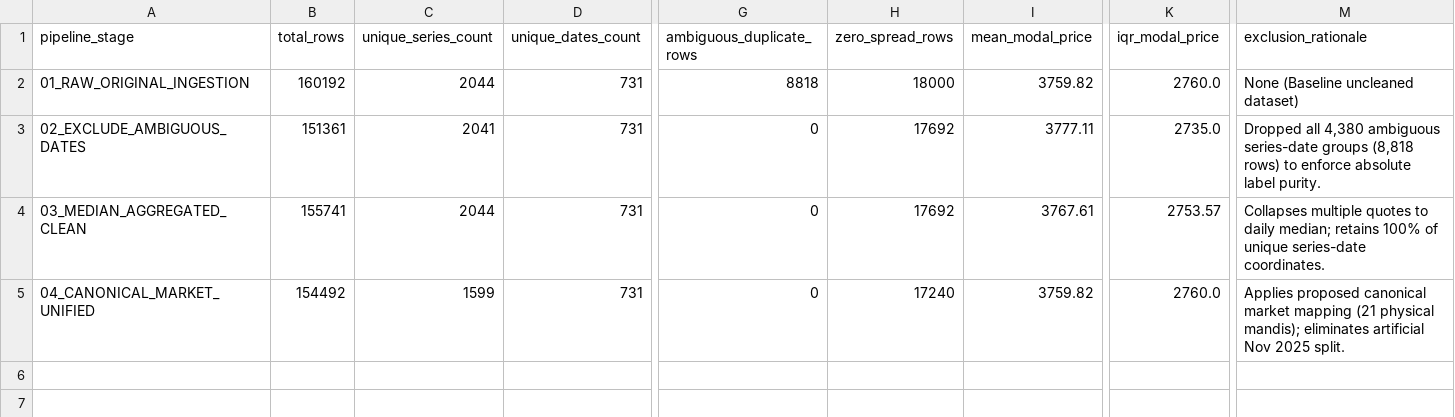
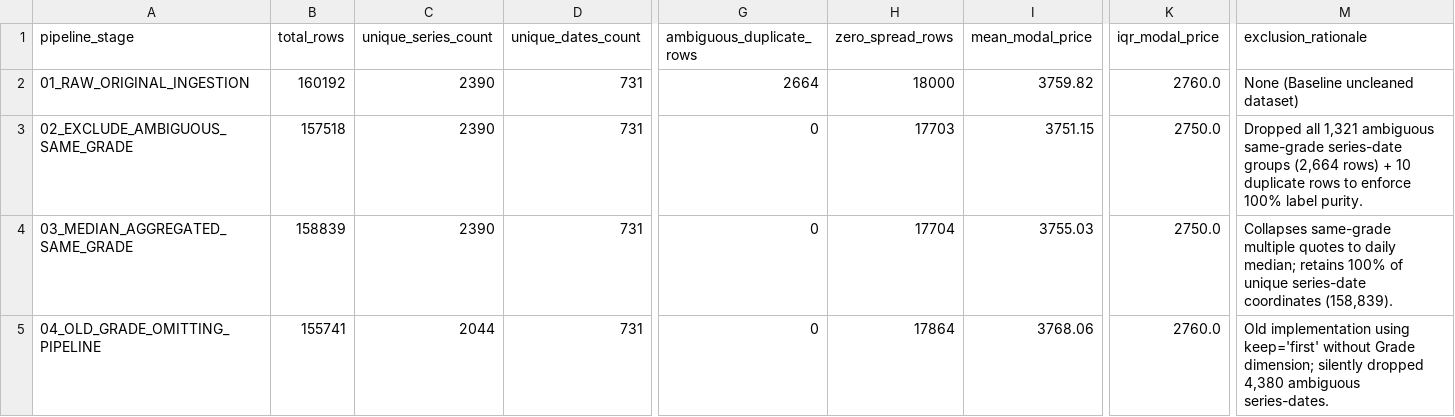
Before and after one commit to ankit-choubey/Mandi_Prediction, a CSV file: backing/phase_02/outputs/cleaned_data_quality_summary.csv, drawn as a sheet; only a part is shown, gaps mark what is left out; removed rows and columns are numbered as before the commit, all else as after; rows hold the shown columns only; the diff names each change by its address in the sheet, - before the commit and + after, or states it on an @@ line.

```diff
--- a/backing/phase_02/outputs/cleaned_data_quality_summary.csv
+++ b/backing/phase_02/outputs/cleaned_data_quality_summary.csv
-C2 (unique_series_count): 2044
+C2 (unique_series_count): 2390
-G2 (ambiguous_duplicate_rows): 8818
+G2 (ambiguous_duplicate_rows): 2664
-row 3: 02_EXCLUDE_AMBIGUOUS_DATES | 151361 | 2041 | 731 | 0 | 17692 | 3777.11 | 2735.0 | Dropped all 4,380 ambiguous series-date groups (8,818 rows) to enforce absolute label purity.
+row 3: 02_EXCLUDE_AMBIGUOUS_SAME_GRADE | 157518 | 2390 | 731 | 0 | 17703 | 3751.15 | 2750.0 | Dropped all 1,321 ambiguous same-grade series-date groups (2,664 rows) + 10 duplicate rows to enforce 100% label purity.
+row 4: 03_MEDIAN_AGGREGATED_SAME_GRADE | 158839 | 2390 | 731 | 0 | 17704 | 3755.03 | 2750.0 | Collapses same-grade multiple quotes to daily median; retains 100% of unique series-date coordinates (158,839).
-A5 (pipeline_stage): 03_MEDIAN_AGGREGATED_CLEAN
+A5 (pipeline_stage): 04_OLD_GRADE_OMITTING_PIPELINE
-H5 (zero_spread_rows): 17692
+H5 (zero_spread_rows): 17864
-I5 (mean_modal_price): 3767.61
+I5 (mean_modal_price): 3768.06
-K5 (iqr_modal_price): 2753.57
+K5 (iqr_modal_price): 2760.0
-M5 (exclusion_rationale): Collapses multiple quotes to daily median; retains 100% of unique series-date coordinates.
+M5 (exclusion_rationale): Old implementation using keep='first' without Grade dimension; silently dropped 4,380 ambiguous series-dates.
-row 5: 04_CANONICAL_MARKET_UNIFIED | 154492 | 1599 | 731 | 0 | 17240 | 3759.82 | 2760.0 | Applies proposed canonical market mapping (21 physical mandis); eliminates artificial Nov 2025 split.
```
Also changed, not shown: backing/phase_02/outputs/calendar_lag_coverage.csv, backing/phase_02/outputs/canonical_market_mapping.csv, 14 other files.
